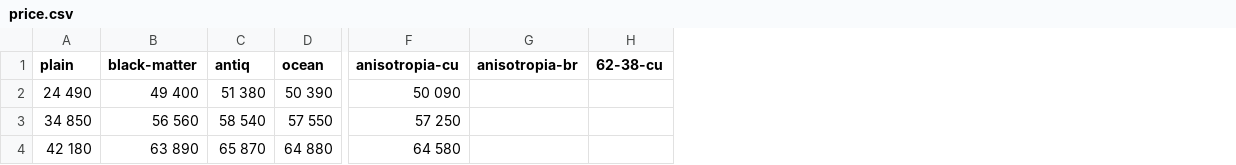
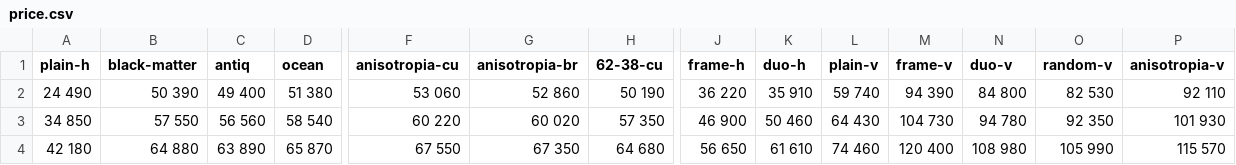
Before and after one commit to promdesign/promdesign.github.io, a CSV file: _data/price.csv, drawn as a sheet; only a part is shown, gaps mark what is left out; the diff covers the shown part only; the diff names each change by its address in the sheet, - before the commit and + after, or states it on an @@ line.

```diff
--- a/_data/price.csv
+++ b/_data/price.csv
+column J (frame-h), rows 2-4: 36 220 | 46 900 | 56 650
+column K (duo-h), rows 2-4: 35 910 | 50 460 | 61 610
+column L (plain-v), rows 2-4: 59 740 | 64 430 | 74 460
+column M (frame-v), rows 2-4: 94 390 | 104 730 | 120 400
+column N (duo-v), rows 2-4: 84 800 | 94 780 | 108 980
+column O (random-v), rows 2-4: 82 530 | 92 350 | 105 990
+column P (anisotropia-v), rows 2-4: 92 110 | 101 930 | 115 570
-A1: plain
+A1: plain-h
-B2 (black-matter): 49 400
+B2 (black-matter): 50 390
-C2 (antiq): 51 380
+C2 (antiq): 49 400
-D2 (ocean): 50 390
+D2 (ocean): 51 380
-F2 (anisotropia-cu): 50 090
+F2 (anisotropia-cu): 53 060
-G2 (anisotropia-br): (empty)
+G2 (anisotropia-br): 52 860
-H2 (62-38-cu): (empty)
+H2 (62-38-cu): 50 190
-B3 (black-matter): 56 560
+B3 (black-matter): 57 550
-C3 (antiq): 58 540
+C3 (antiq): 56 560
-D3 (ocean): 57 550
+D3 (ocean): 58 540
-F3 (anisotropia-cu): 57 250
+F3 (anisotropia-cu): 60 220
-G3 (anisotropia-br): (empty)
+G3 (anisotropia-br): 60 020
-H3 (62-38-cu): (empty)
+H3 (62-38-cu): 57 350
-B4 (black-matter): 63 890
+B4 (black-matter): 64 880
-C4 (antiq): 65 870
+C4 (antiq): 63 890
-D4 (ocean): 64 880
+D4 (ocean): 65 870
-F4 (anisotropia-cu): 64 580
+F4 (anisotropia-cu): 67 550
-G4 (anisotropia-br): (empty)
+G4 (anisotropia-br): 67 350
-H4 (62-38-cu): (empty)
+H4 (62-38-cu): 64 680
```
Also changed, not shown: 46 edited cells elsewhere in this file, 51 other files.
